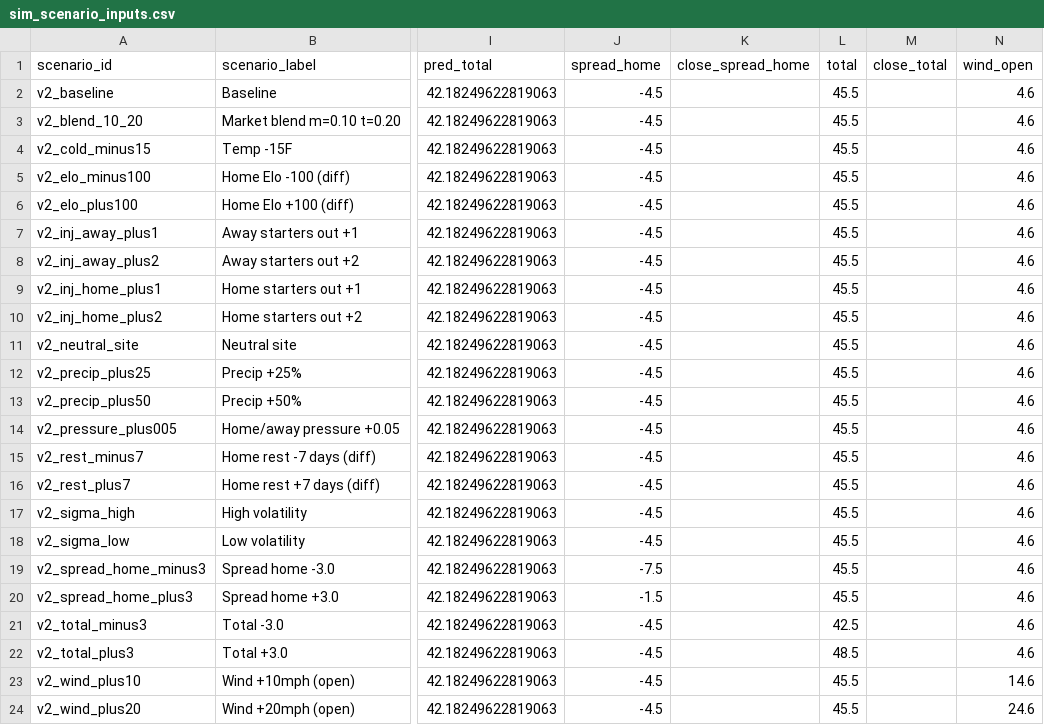
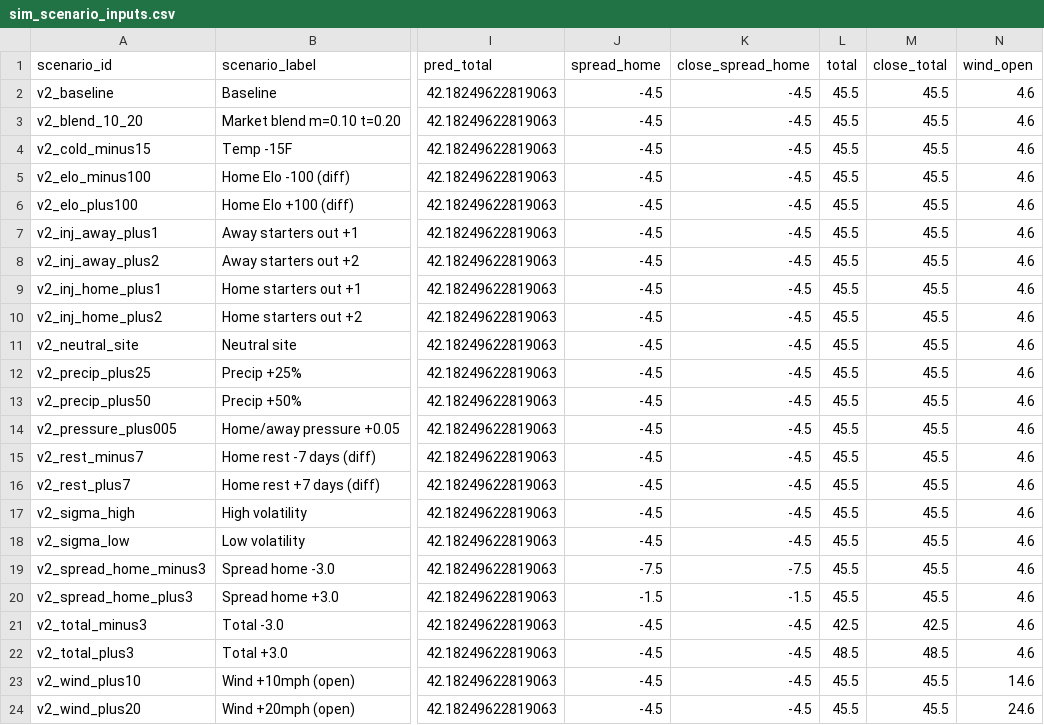
Before and after one commit to mostgood1/NFL-Betting, a CSV file: nfl_compare/data/backtests/2025_wk22/sim_scenario_inputs.csv, drawn as a sheet; only a part is shown, gaps mark what is left out; the diff names each change by its address in the sheet, - before the commit and + after, or states it on an @@ line.

```diff
--- a/nfl_compare/data/backtests/2025_wk22/sim_scenario_inputs.csv
+++ b/nfl_compare/data/backtests/2025_wk22/sim_scenario_inputs.csv
-K2:K18 (close_spread_home): (empty)
+K2:K18 (close_spread_home): -4.5
-M2:M20 (close_total): (empty)
+M2:M20 (close_total): 45.5
-K19 (close_spread_home): (empty)
+K19 (close_spread_home): -7.5
-K20 (close_spread_home): (empty)
+K20 (close_spread_home): -1.5
-K21:K24 (close_spread_home): (empty)
+K21:K24 (close_spread_home): -4.5
-M21 (close_total): (empty)
+M21 (close_total): 42.5
-M22 (close_total): (empty)
+M22 (close_total): 48.5
-M23:M24 (close_total): (empty)
+M23:M24 (close_total): 45.5
```
Also changed, not shown: nfl_compare/data/lines.csv, nfl_compare/data/predictions.csv, 7 other files.
